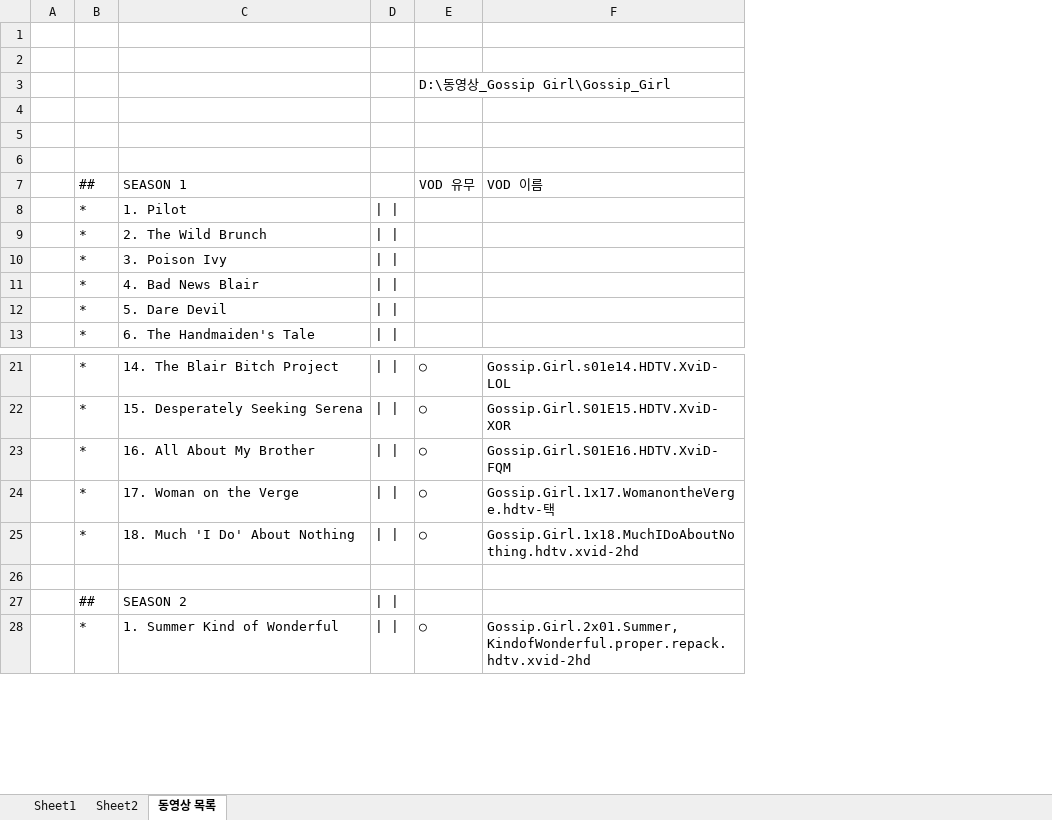
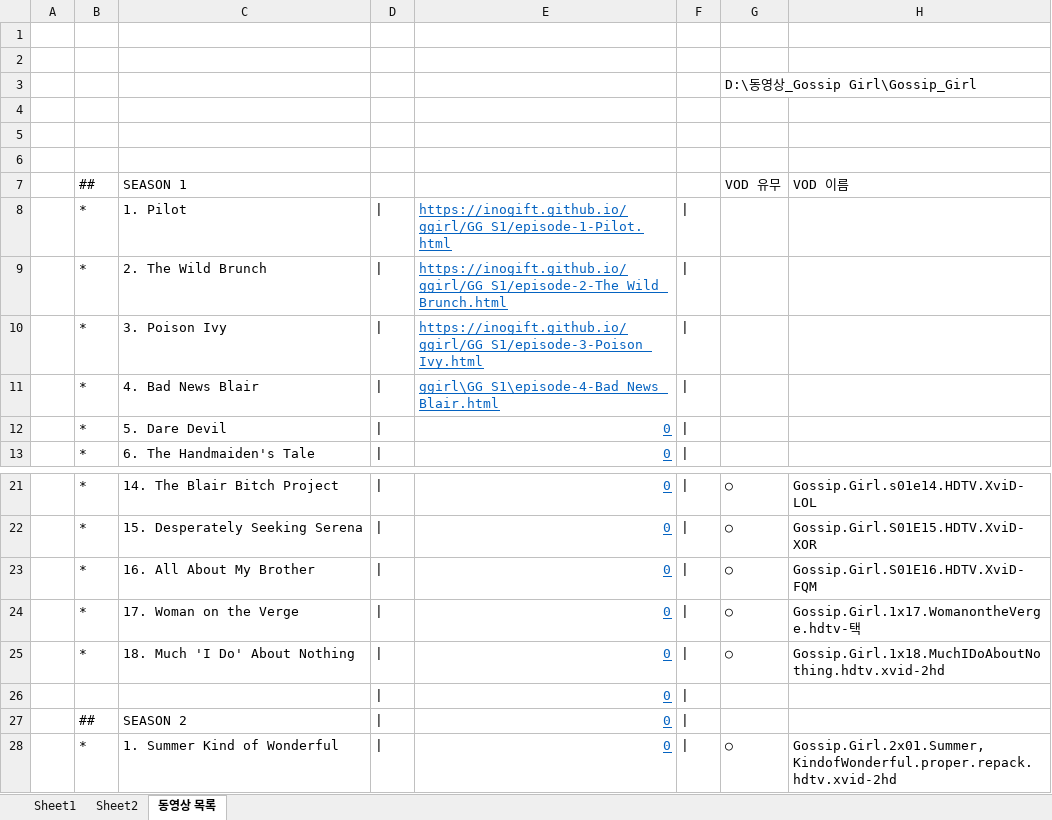
Before and after one commit to inogift/inogift.github.io, an Excel workbook: ggirl/Gossip girl S_list_20200726.xlsx, sheet 동영상 목록, drawn as a sheet; only a part is shown, gaps mark what is left out; values as stored, in another font and other column widths than the file's, no borders; removed rows and columns are numbered as before the commit, all else as after; rows hold the shown columns only; the diff names each change by its address in the sheet, - before the commit and + after, or states it on an @@ line.

Commit message:
ggirl

```diff
--- a/ggirl/Gossip girl S_list_20200726.xlsx (sheet 동영상 목록)
+++ b/ggirl/Gossip girl S_list_20200726.xlsx (sheet 동영상 목록)
-column D, rows 8-13: all | |; rows 21-28: | | | | | | | | | | | | | | |  | | | | | |
+column D, rows 8-13: all |; rows 21-28: all |
+column E, rows 8-13: https://inogift.github.io/ggirl/GG_S1/episode-1-Pilot.html | https://inogift.github.io/ggirl/GG_S1/episode-2-The_Wild_Brunch.html | https://inogift.github.io/ggirl/GG_S1/episode-3-Poison_Ivy.html | ggirl\GG_S1\episode-4-Bad_News_Blair.html | 0 | 0; rows 21-28: all 0
+column F, rows 8-13: all |; rows 21-28: all |
-row 26: (empty)
+row 26:  |  |  | | | 0
```
Also changed, not shown: sheet Sheet1, 3 other files.
